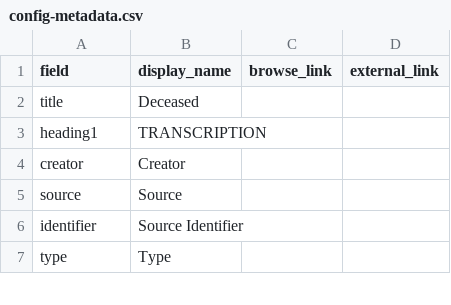
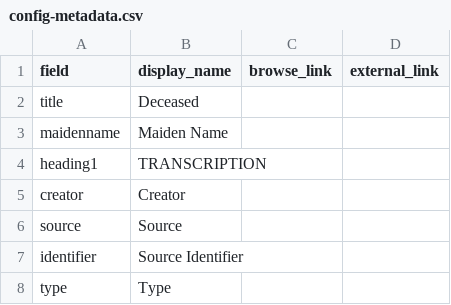
Before and after one commit to cafhov/chinesegraves, a CSV file: _data/config-metadata.csv, drawn as a sheet; only a part is shown.

Commit message:
Update config-metadata.csv

```diff
--- a/_data/config-metadata.csv
+++ b/_data/config-metadata.csv
@@ -2,2 +2,3 @@ field,display_name,browse_link,external_link
 title,Deceased,
+maidenname,Maiden Name
 heading1,TRANSCRIPTION
```
